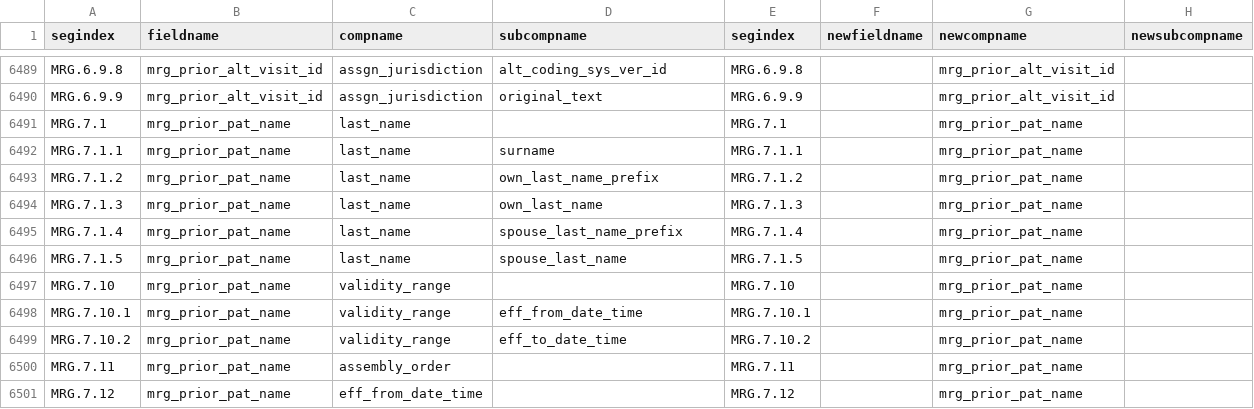
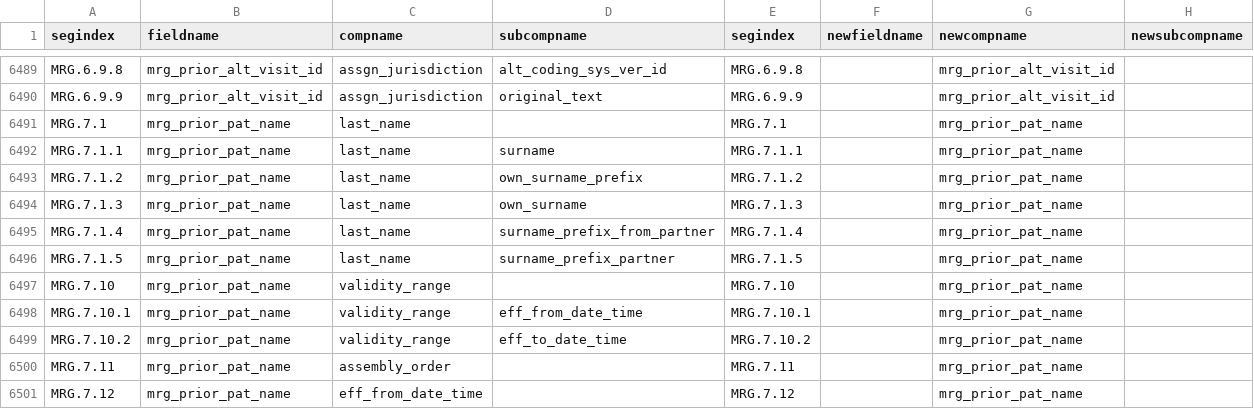
Before and after one commit to djonnadula/CDM-HL7, a CSV file: cdm-scripts/templates/hl7MapStandard2.8.csv, drawn as a sheet; only a part is shown, gaps mark what is left out.

Commit message:
EBA-497: updating MRG segment templates and table

```diff
--- a/cdm-scripts/templates/hl7MapStandard2.8.csv
+++ b/cdm-scripts/templates/hl7MapStandard2.8.csv
@@ -6492,6 +6492,6 @@ MRG.7.1,mrg_prior_pat_name,last_name,,MRG.7.1,,mrg_prior_pat_name,
 MRG.7.1.1,mrg_prior_pat_name,last_name,surname,MRG.7.1.1,,mrg_prior_pat_name,
-MRG.7.1.2,mrg_prior_pat_name,last_name,own_last_name_prefix,MRG.7.1.2,,mrg_prior_pat_name,
-MRG.7.1.3,mrg_prior_pat_name,last_name,own_last_name,MRG.7.1.3,,mrg_prior_pat_name,
-MRG.7.1.4,mrg_prior_pat_name,last_name,spouse_last_name_prefix,MRG.7.1.4,,mrg_prior_pat_name,
-MRG.7.1.5,mrg_prior_pat_name,last_name,spouse_last_name,MRG.7.1.5,,mrg_prior_pat_name,
+MRG.7.1.2,mrg_prior_pat_name,last_name,own_surname_prefix,MRG.7.1.2,,mrg_prior_pat_name,
+MRG.7.1.3,mrg_prior_pat_name,last_name,own_surname,MRG.7.1.3,,mrg_prior_pat_name,
+MRG.7.1.4,mrg_prior_pat_name,last_name,surname_prefix_from_partner,MRG.7.1.4,,mrg_prior_pat_name,
+MRG.7.1.5,mrg_prior_pat_name,last_name,surname_prefix_partner,MRG.7.1.5,,mrg_prior_pat_name,
 MRG.7.10,mrg_prior_pat_name,validity_range,,MRG.7.10,,mrg_prior_pat_name,
```
Also changed, not shown: 4 other files.
